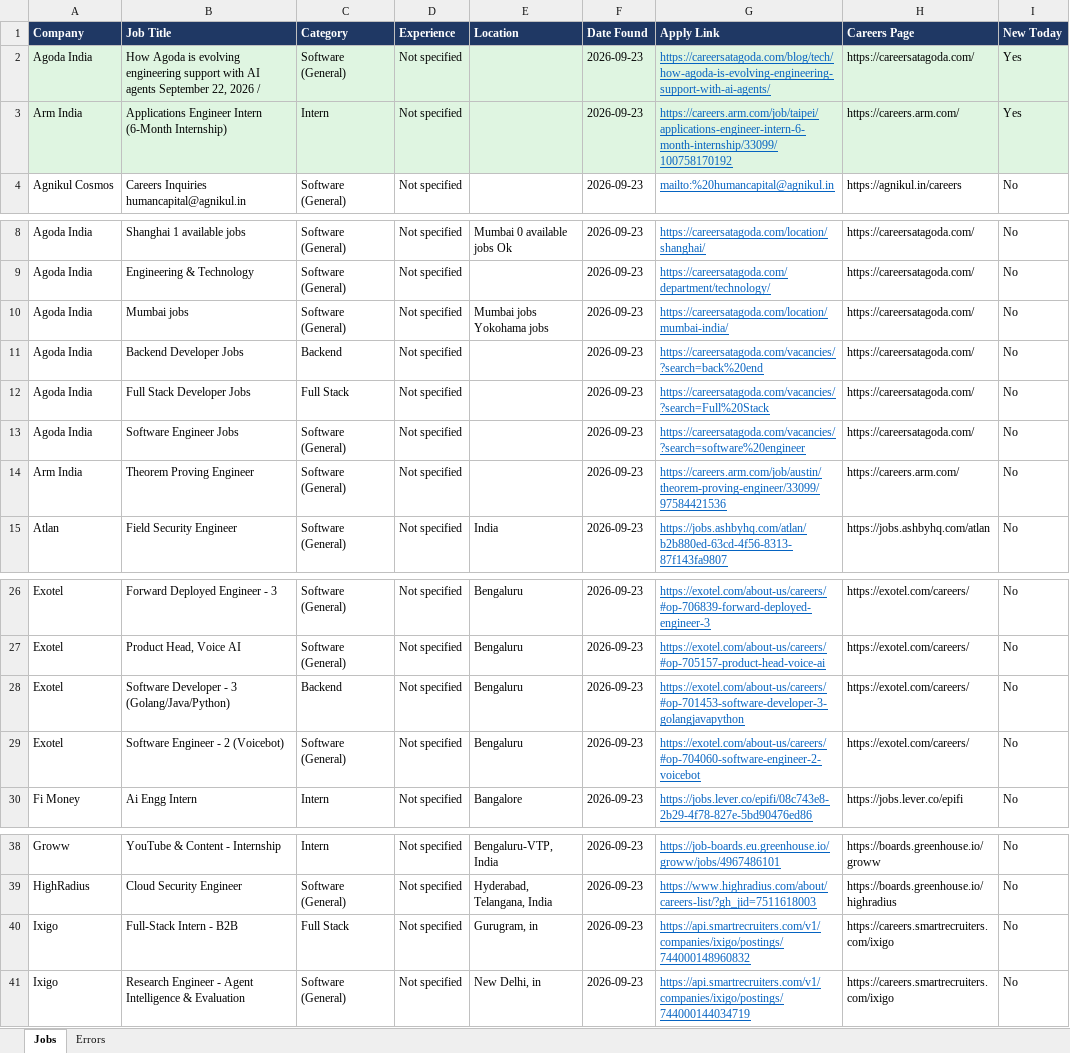
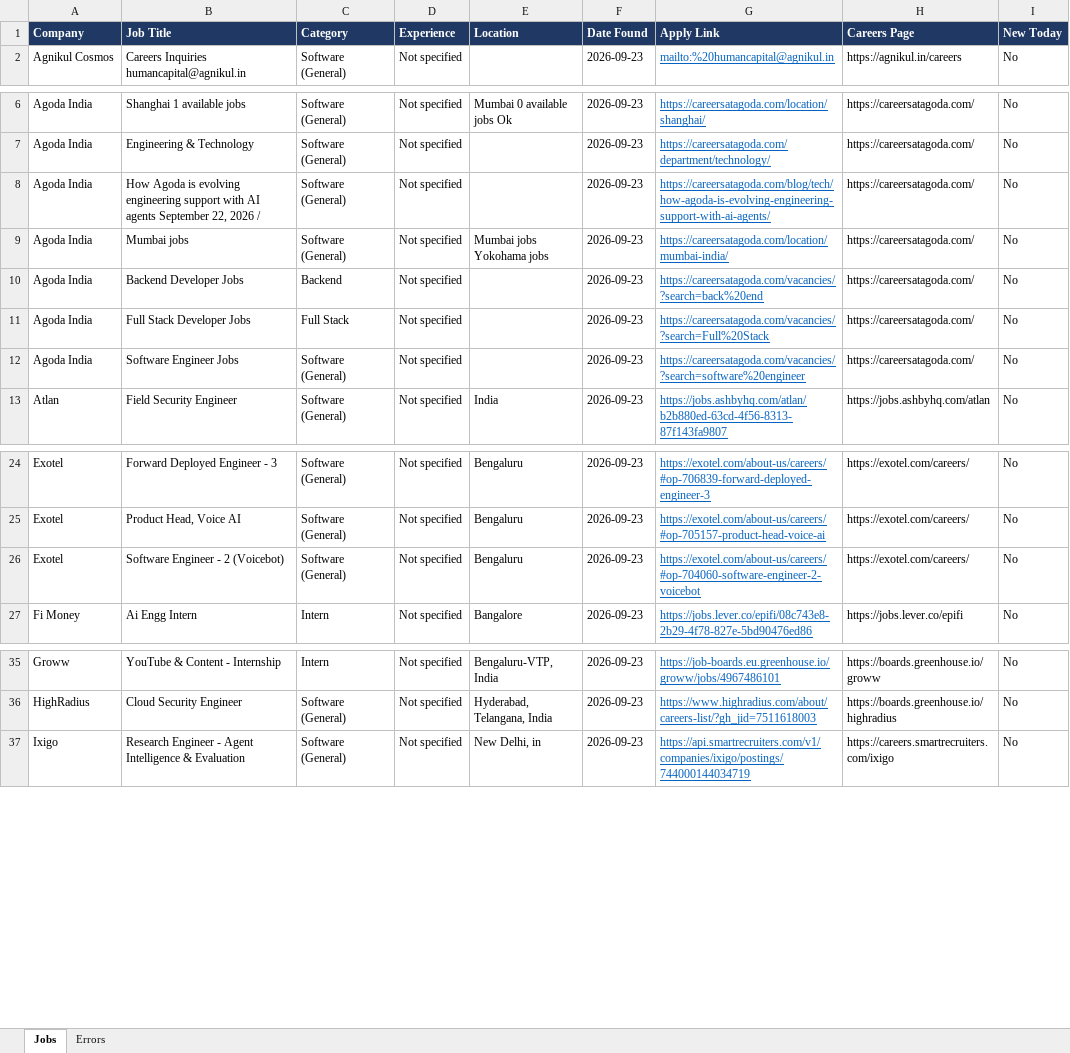
Before and after one commit to Lakshhiitaaa/JobTracker, an Excel workbook: reports/jobs_2026-09-23.xlsx, sheet Jobs, drawn as a sheet; only a part is shown, gaps mark what is left out; values as stored, in another font and other column widths than the file's, no borders; removed rows and columns are numbered as before the commit, all else as after; the diff names each change by its address in the sheet, - before the commit and + after, or states it on an @@ line.

```diff
--- a/reports/jobs_2026-09-23.xlsx (sheet Jobs)
+++ b/reports/jobs_2026-09-23.xlsx (sheet Jobs)
-row 2: Agoda India | How Agoda is evolving engineering support with AI agents September 22, 2026 / | Software (General) | Not specified |  | 2026-09-23 | https://careersatagoda.com/blog/tech/how-agoda-is-evolving-engineering-support-with-ai-agents/ | https://careersatagoda.com/ | Yes
-row 3: Arm India | Applications Engineer Intern (6-Month Internship) | Intern | Not specified |  | 2026-09-23 | https://careers.arm.com/job/taipei/applications-engineer-intern-6-month-internship/33099/100758170192 | https://careers.arm.com/ | Yes
+row 8: Agoda India | How Agoda is evolving engineering support with AI agents September 22, 2026 / | Software (General) | Not specified |  | 2026-09-23 | https://careersatagoda.com/blog/tech/how-agoda-is-evolving-engineering-support-with-ai-agents/ | https://careersatagoda.com/ | No
-row 14: Arm India | Theorem Proving Engineer | Software (General) | Not specified |  | 2026-09-23 | https://careers.arm.com/job/austin/theorem-proving-engineer/33099/97584421536 | https://careers.arm.com/ | No
-row 28: Exotel | Software Developer - 3 (Golang/Java/Python) | Backend | Not specified | Bengaluru | 2026-09-23 | https://exotel.com/about-us/careers/#op-701453-software-developer-3-golangjavapython | https://exotel.com/careers/ | No
-row 40: Ixigo | Full-Stack Intern - B2B | Full Stack | Not specified | Gurugram, in | 2026-09-23 | https://api.smartrecruiters.com/v1/companies/ixigo/postings/744000148960832 | https://careers.smartrecruiters.com/ixigo | No
```
Also changed, not shown: sheet Errors, 1 other file.
